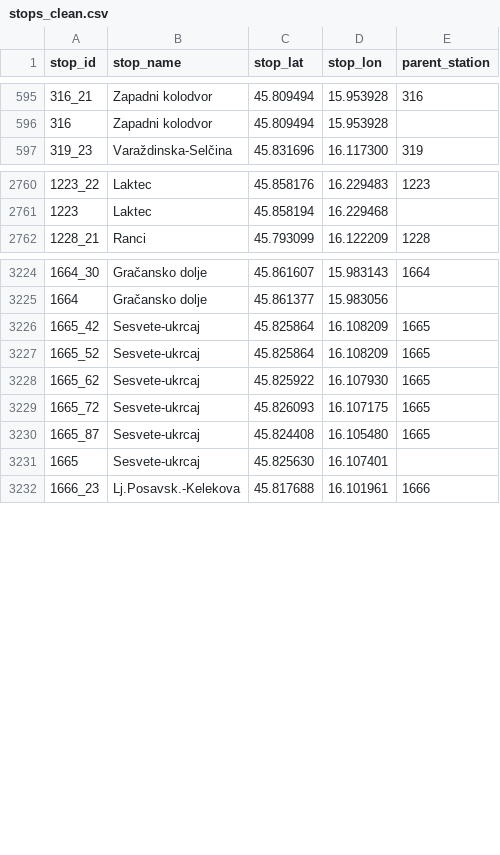
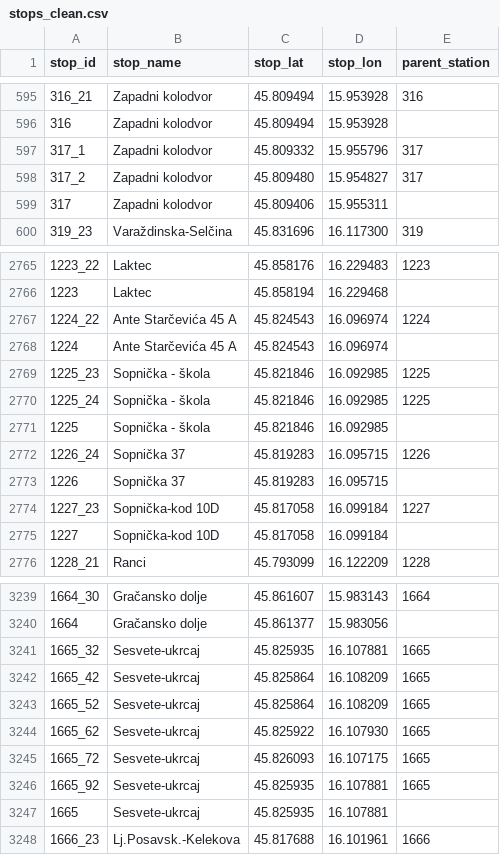
Before and after one commit to knork-fork/zet-gtfs-backend, a CSV file: scripts/gtfs/static_gtfs_files/stops_clean.csv, drawn as a sheet; only a part is shown, gaps mark what is left out; the diff covers the shown part only.

```diff
--- a/scripts/gtfs/static_gtfs_files/stops_clean.csv
+++ b/scripts/gtfs/static_gtfs_files/stops_clean.csv
@@ -596,2 +596,5 @@ stop_id,stop_name,stop_lat,stop_lon,parent_station
 316,Zapadni kolodvor,45.809494,15.953928,
+317_1,Zapadni kolodvor,45.809332,15.955796,317
+317_2,Zapadni kolodvor,45.809480,15.954827,317
+317,Zapadni kolodvor,45.809406,15.955311,
 319_23,Varaždinska-Selčina,45.831696,16.117300,319
@@ -2761,2 +2766,11 @@ stop_id,stop_name,stop_lat,stop_lon,parent_station
 1223,Laktec,45.858194,16.229468,
+1224_22,Ante Starčevića 45 A,45.824543,16.096974,1224
+1224,Ante Starčevića 45 A,45.824543,16.096974,
+1225_23,Sopnička - škola,45.821846,16.092985,1225
+1225_24,Sopnička - škola,45.821846,16.092985,1225
+1225,Sopnička - škola,45.821846,16.092985,
+1226_24,Sopnička 37,45.819283,16.095715,1226
+1226,Sopnička 37,45.819283,16.095715,
+1227_23,Sopnička-kod 10D,45.817058,16.099184,1227
+1227,Sopnička-kod 10D,45.817058,16.099184,
 1228_21,Ranci,45.793099,16.122209,1228
@@ -3225,2 +3240,3 @@ stop_id,stop_name,stop_lat,stop_lon,parent_station
 1664,Gračansko dolje,45.861377,15.983056,
+1665_32,Sesvete-ukrcaj,45.825935,16.107881,1665
 1665_42,Sesvete-ukrcaj,45.825864,16.108209,1665
@@ -3229,4 +3245,4 @@ stop_id,stop_name,stop_lat,stop_lon,parent_station
 1665_72,Sesvete-ukrcaj,45.826093,16.107175,1665
-1665_87,Sesvete-ukrcaj,45.824408,16.105480,1665
-1665,Sesvete-ukrcaj,45.825630,16.107401,
+1665_92,Sesvete-ukrcaj,45.825935,16.107881,1665
+1665,Sesvete-ukrcaj,45.825935,16.107881,
 1666_23,Lj.Posavsk.-Kelekova,45.817688,16.101961,1666
```
Also changed, not shown: 6 added rows, 5 removed rows and 20 edited cells elsewhere in this file, 9 other files.
